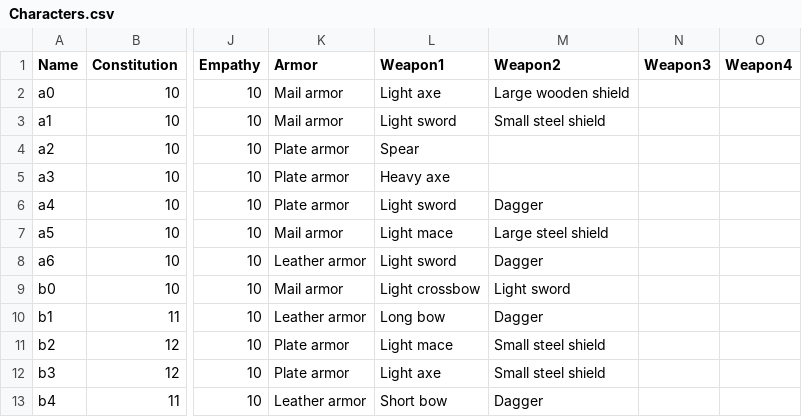
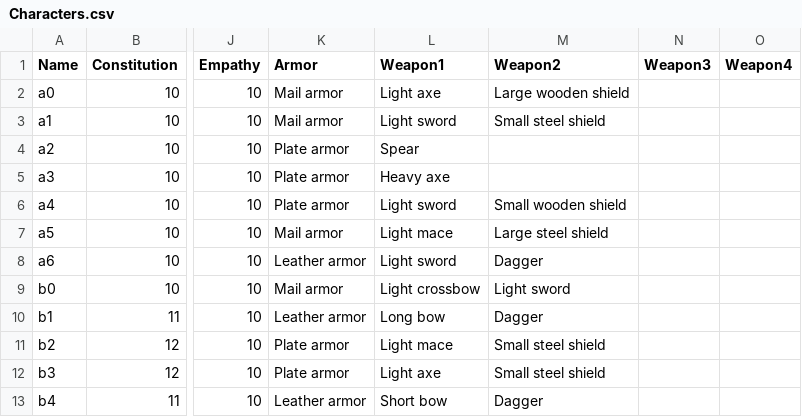
Before and after one commit to Carbooo/RPG_Simplified, a CSV file: data/Characters.csv, drawn as a sheet; only a part is shown, gaps mark what is left out; the diff names each change by its address in the sheet, - before the commit and + after, or states it on an @@ line.

```diff
--- a/data/Characters.csv
+++ b/data/Characters.csv
-M6 (Weapon2): Dagger
+M6 (Weapon2): Small wooden shield
```
Also changed, not shown: data/MeleeWeapons.csv, 6 other files.
